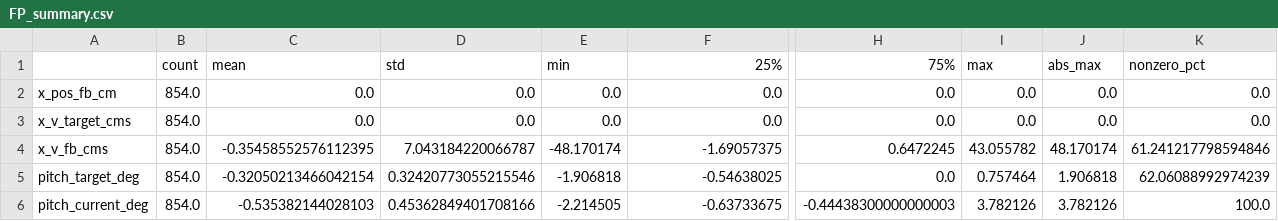
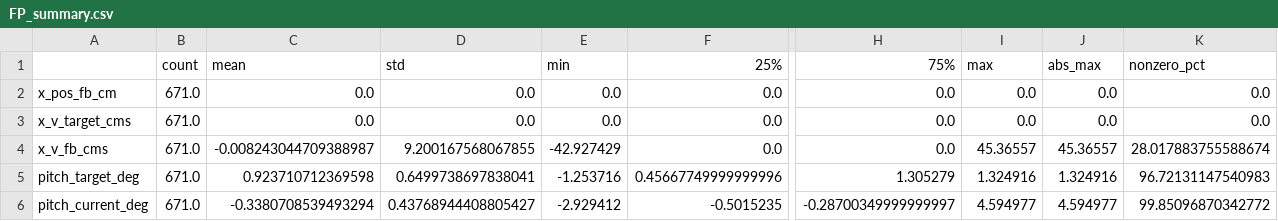
Before and after one commit to kross903/Seekfree_CYT4BB_Opensource_Library, a CSV file: FP_processed/FP_summary.csv, drawn as a sheet; only a part is shown, gaps mark what is left out; the diff covers the shown part only; the diff names each change by its address in the sheet, - before the commit and + after, or states it on an @@ line.

```diff
--- a/FP_processed/FP_summary.csv
+++ b/FP_processed/FP_summary.csv
-B2:B6 (count): 854.0
+B2:B6 (count): 671.0
-C4 (mean): -0.35458552576112395
+C4 (mean): -0.008243044709388987
-D4 (std): 7.043184220066787
+D4 (std): 9.200167568067855
-E4 (min): -48.170174
+E4 (min): -42.927429
-F4 (25%): -1.69057375
+F4 (25%): 0.0
-H4 (75%): 0.6472245
+H4 (75%): 0.0
-I4 (max): 43.055782
+I4 (max): 45.36557
-J4 (abs_max): 48.170174
+J4 (abs_max): 45.36557
-K4 (nonzero_pct): 61.241217798594846
+K4 (nonzero_pct): 28.017883755588674
-C5 (mean): -0.32050213466042154
+C5 (mean): 0.923710712369598
-D5 (std): 0.32420773055215546
+D5 (std): 0.6499738697838041
-E5 (min): -1.906818
+E5 (min): -1.253716
-F5 (25%): -0.54638025
+F5 (25%): 0.45667749999999996
-H5 (75%): 0.0
+H5 (75%): 1.305279
-I5 (max): 0.757464
+I5 (max): 1.324916
-J5 (abs_max): 1.906818
+J5 (abs_max): 1.324916
-K5 (nonzero_pct): 62.06088992974239
+K5 (nonzero_pct): 96.72131147540983
-C6 (mean): -0.535382144028103
+C6 (mean): -0.3380708539493294
-D6 (std): 0.45362849401708166
+D6 (std): 0.43768944408805427
-E6 (min): -2.214505
+E6 (min): -2.929412
-F6 (25%): -0.63733675
+F6 (25%): -0.5015235
-H6 (75%): -0.44438300000000003
+H6 (75%): -0.28700349999999997
-I6 (max): 3.782126
+I6 (max): 4.594977
-J6 (abs_max): 3.782126
+J6 (abs_max): 4.594977
-K6 (nonzero_pct): 100.0
+K6 (nonzero_pct): 99.85096870342772
```
Also changed, not shown: 81 edited cells elsewhere in this file, 31 other files.
